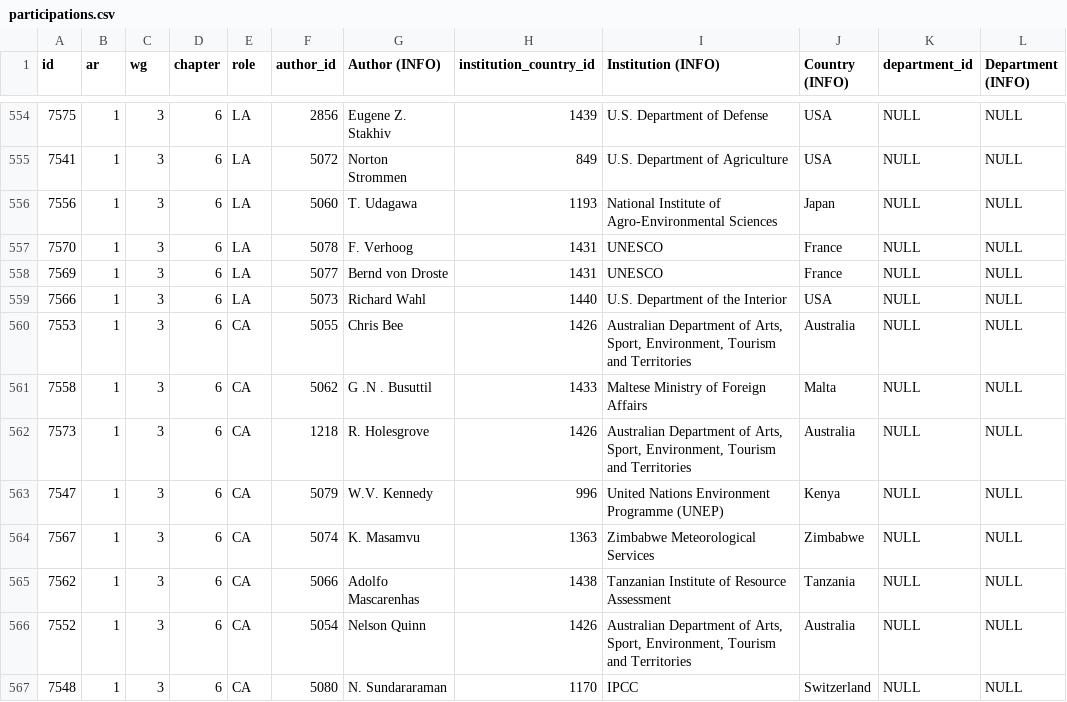
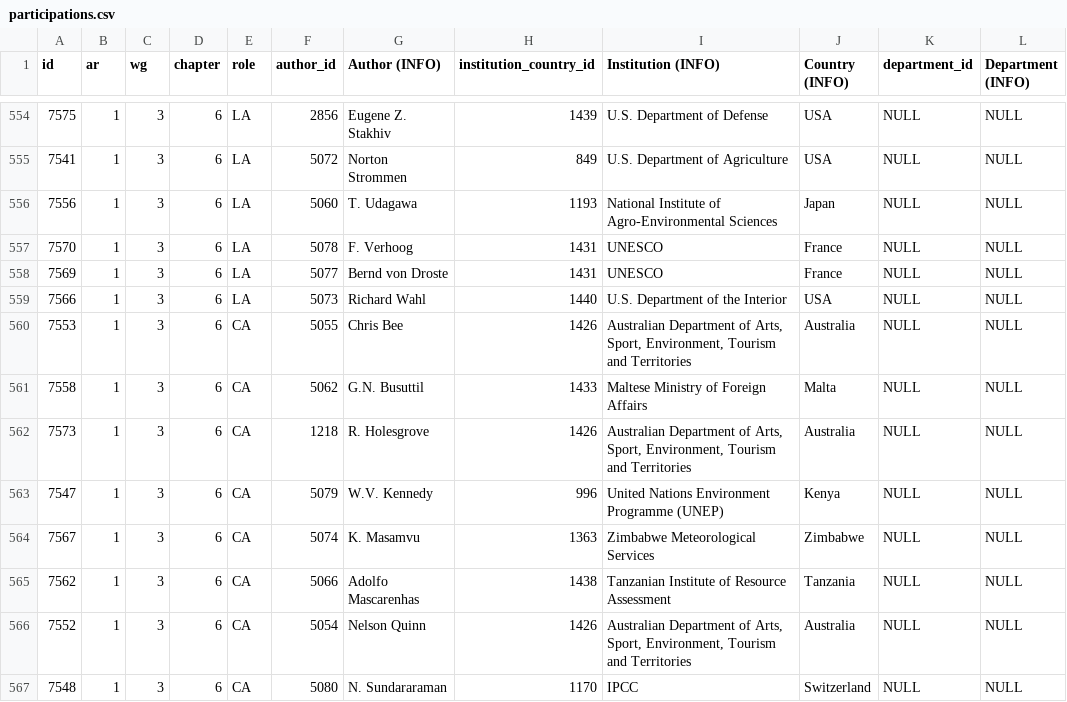
Before and after one commit to eric-brechemier/ipcc-database, a CSV file: data/participations.csv, drawn as a sheet; only a part is shown, gaps mark what is left out.

```diff
--- a/data/participations.csv
+++ b/data/participations.csv
@@ -560,3 +560,3 @@ id,ar,wg,chapter,role,author_id,Author (INFO),institution_country_id,Institution
 7553,1,3,6,CA,5055,Chris Bee,1426,"Australian Department of Arts, Sport, Environment, Tourism and Territories",Australia,NULL,NULL
-7558,1,3,6,CA,5062,G .N . Busuttil,1433,Maltese Ministry of Foreign Affairs,Malta,NULL,NULL
+7558,1,3,6,CA,5062,G.N. Busuttil,1433,Maltese Ministry of Foreign Affairs,Malta,NULL,NULL
 7573,1,3,6,CA,1218,R. Holesgrove,1426,"Australian Department of Arts, Sport, Environment, Tourism and Territories",Australia,NULL,NULL
```
Also changed, not shown: data/authors.csv.
